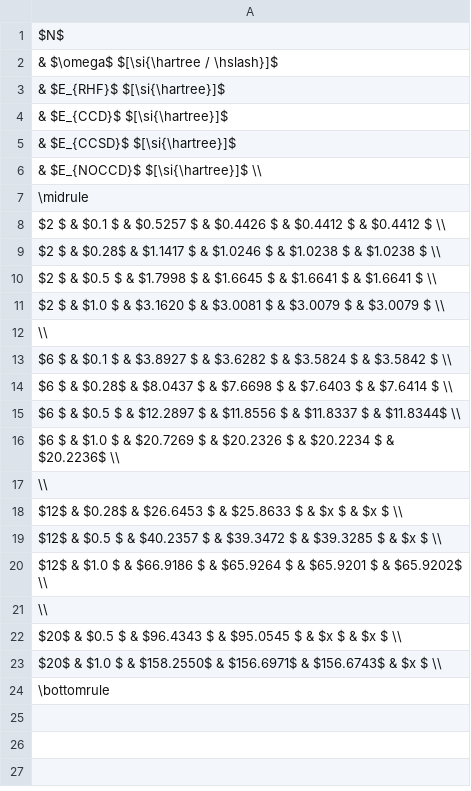
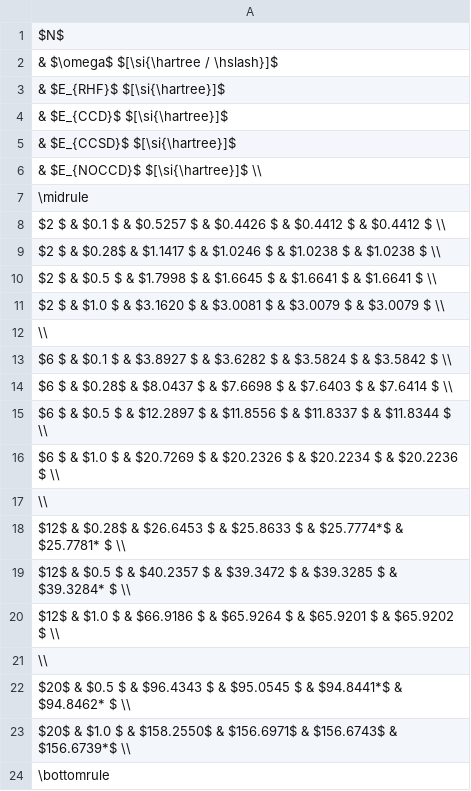
Before and after one commit to Schoyen/master-thesis, a CSV file: results/quantum-dots/two-dim-quantum-dots/ground-state/dat/gs_tab.csv, drawn as a sheet; the diff names each change by its address in the sheet, - before the commit and + after, or states it on an @@ line.

Commit message:
Add missing converged results

```diff
--- a/results/quantum-dots/two-dim-quantum-dots/ground-state/dat/gs_tab.csv
+++ b/results/quantum-dots/two-dim-quantum-dots/ground-state/dat/gs_tab.csv
-A15: …$ & $11.8344$ \\
+A15: …$ & $11.8344 $ \\
-A16: …$ & $20.2236$ \\
+A16: …$ & $20.2236 $ \\
-A18: …$ & $x $ & $x $ \\
+A18: …$ & $25.7774*$ & $25.7781* $ \\
-A19: …$ & $x $ \\
+A19: …$ & $39.3284* $ \\
-A20: …$ & $65.9202$ \\
+A20: …$ & $65.9202 $ \\
-A22: …$ & $x $ & $x $ \\
+A22: …$ & $94.8441*$ & $94.8462* $ \\
-A23: …$156.6743$ & $x $ \\
+A23: …$156.6743$ & $156.6739*$ \\
```
